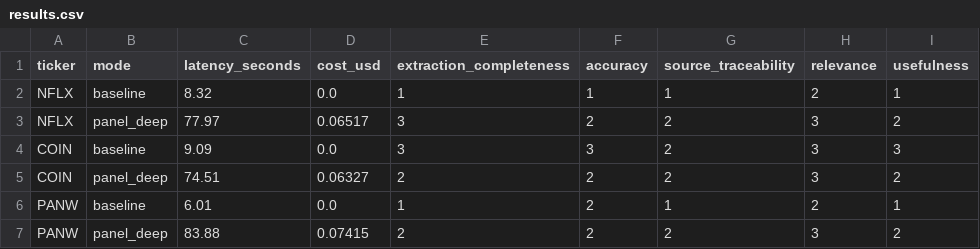
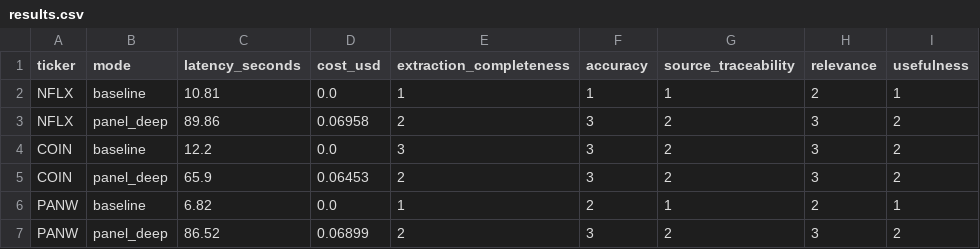
Before and after one commit to cnguye95/Yoda, a CSV file: data/eval/results.csv, drawn as a sheet.

```diff
--- a/data/eval/results.csv
+++ b/data/eval/results.csv
@@ -1,7 +1,7 @@
 ticker,mode,latency_seconds,cost_usd,extraction_completeness,accuracy,source_traceability,relevance,usefulness
-NFLX,baseline,8.32,0.0,1,1,1,2,1
-NFLX,panel_deep,77.97,0.06517,3,2,2,3,2
-COIN,baseline,9.09,0.0,3,3,2,3,3
-COIN,panel_deep,74.51,0.06327,2,2,2,3,2
-PANW,baseline,6.01,0.0,1,2,1,2,1
-PANW,panel_deep,83.88,0.07415,2,2,2,3,2
+NFLX,baseline,10.81,0.0,1,1,1,2,1
+NFLX,panel_deep,89.86,0.06958,2,3,2,3,2
+COIN,baseline,12.2,0.0,3,3,2,3,2
+COIN,panel_deep,65.9,0.06453,2,3,2,3,2
+PANW,baseline,6.82,0.0,1,2,1,2,1
+PANW,panel_deep,86.52,0.06899,2,3,2,3,2
```
Also changed, not shown: 3 other files.
